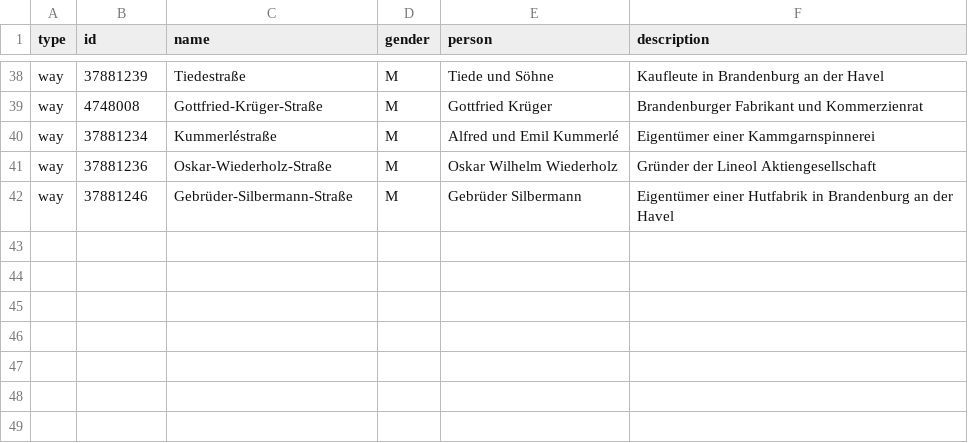
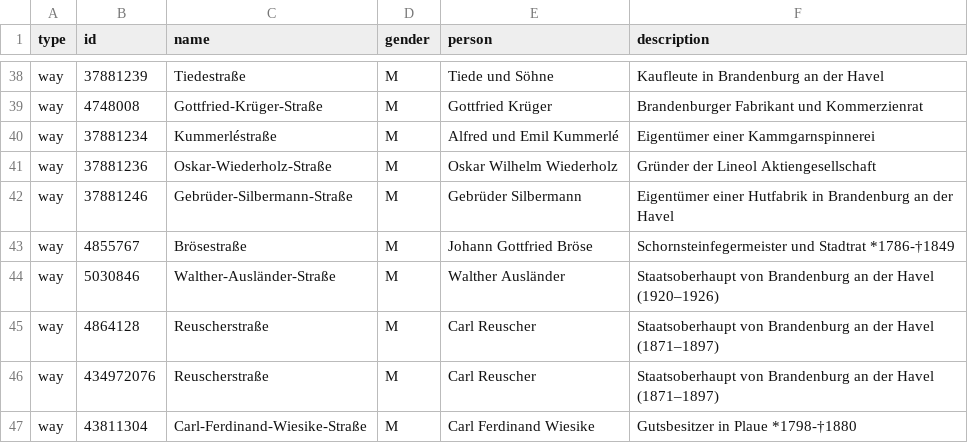
Before and after one commit to EqualStreetNames/equalstreetnames-brandenburg-an-der-havel, a CSV file: data.csv, drawn as a sheet; only a part is shown, gaps mark what is left out; the diff names each change by its address in the sheet, - before the commit and + after, or states it on an @@ line.

Commit message:
added ways to data csv

```diff
--- a/data.csv
+++ b/data.csv
+row 43: way | 4855767 | Brösestraße | M | Johann Gottfried Bröse | Schornsteinfegermeister und Stadtrat *1786-†1849
+row 44: way | 5030846 | Walther-Ausländer-Straße | M | Walther Ausländer | Staatsoberhaupt von Brandenburg an der Havel (1920–1926)
+row 45: way | 4864128 | Reuscherstraße | M | Carl Reuscher | Staatsoberhaupt von Brandenburg an der Havel (1871–1897)
+row 46: way | 434972076 | Reuscherstraße | M | Carl Reuscher | Staatsoberhaupt von Brandenburg an der Havel (1871–1897)
+row 47: way | 43811304 | Carl-Ferdinand-Wiesike-Straße | M | Carl Ferdinand Wiesike | Gutsbesitzer in Plaue *1798-†1880
```
